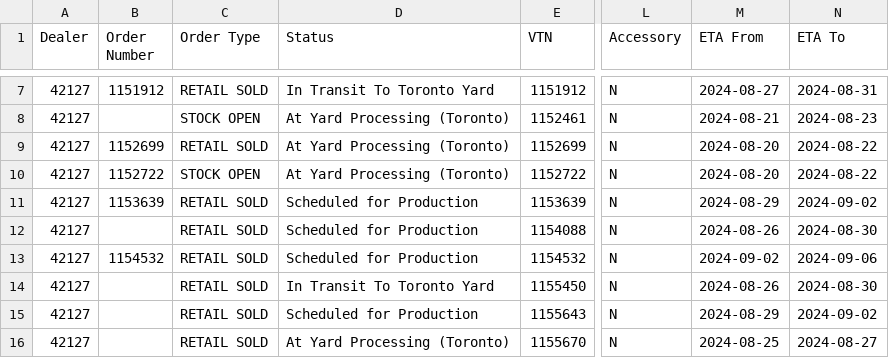
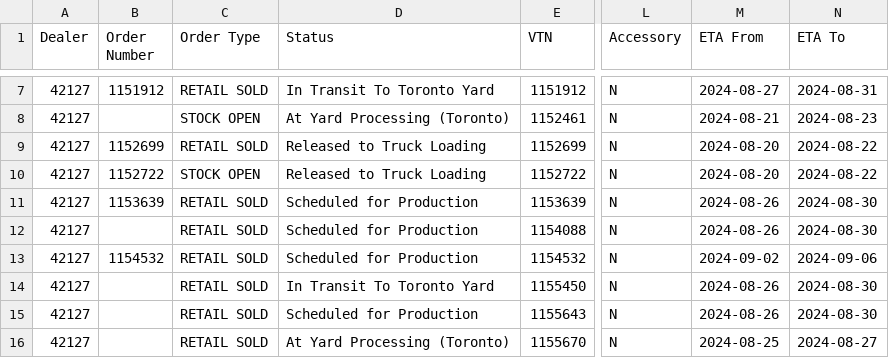
Before and after one commit to harinderlabana/eta-buddy-dev, a CSV file: public/VehicleDetailsReport.csv, drawn as a sheet; only a part is shown, gaps mark what is left out; the diff covers the shown part only; the diff names each change by its address in the sheet, - before the commit and + after, or states it on an @@ line.

Commit message:
updated data to August 15,2024

```diff
--- a/public/VehicleDetailsReport.csv
+++ b/public/VehicleDetailsReport.csv
-D9:D10 (Status): At Yard Processing (Toronto)
+D9:D10 (Status): Released to Truck Loading
-M11 (ETA From): 2024-08-29
+M11 (ETA From): 2024-08-26
-N11 (ETA To): 2024-09-02
+N11 (ETA To): 2024-08-30
-M15 (ETA From): 2024-08-29
+M15 (ETA From): 2024-08-26
-N15 (ETA To): 2024-09-02
+N15 (ETA To): 2024-08-30
```
Also changed, not shown: 6 removed rows and 16 edited cells elsewhere in this file, public/OrderData.csv, 10 other files.
